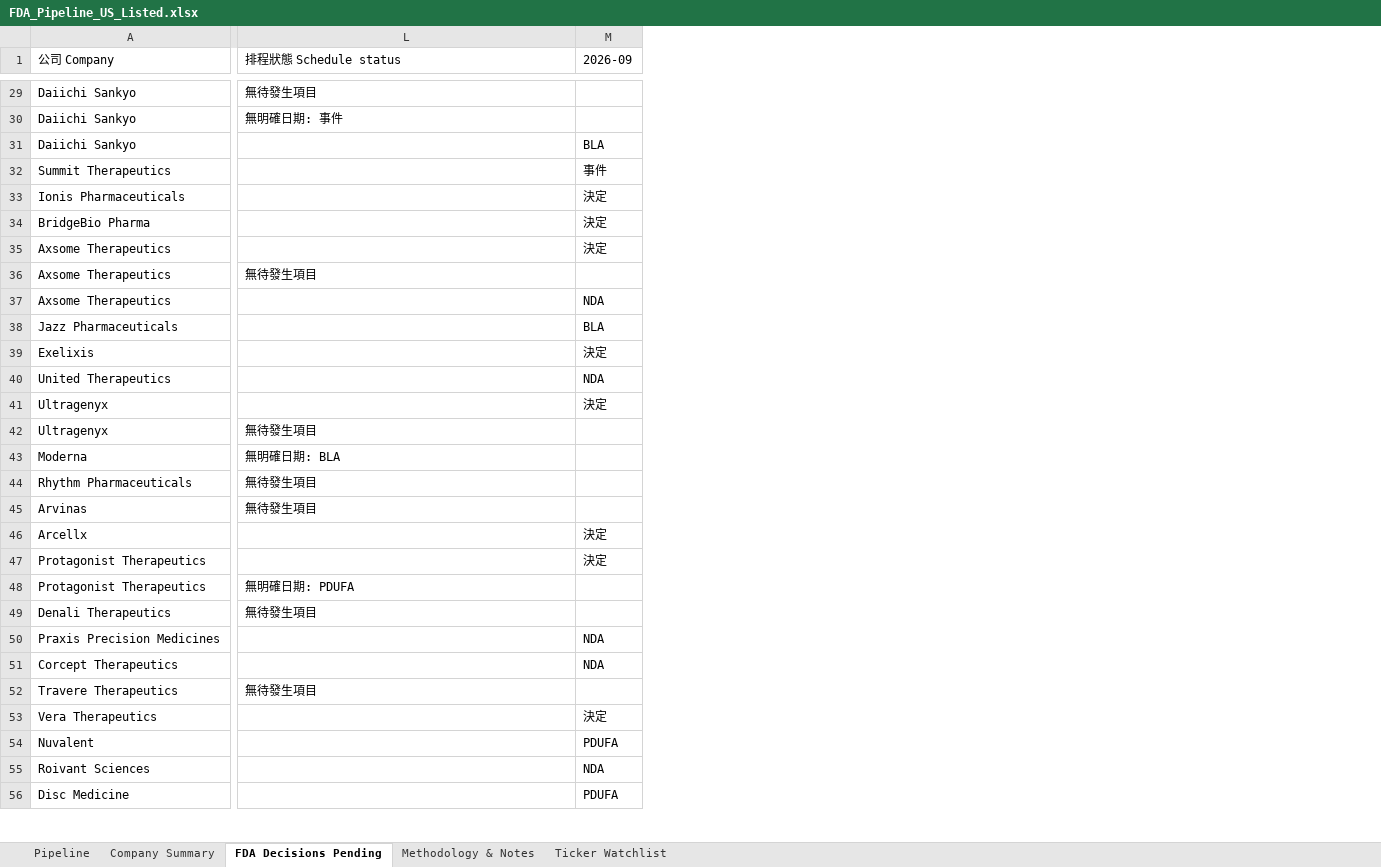
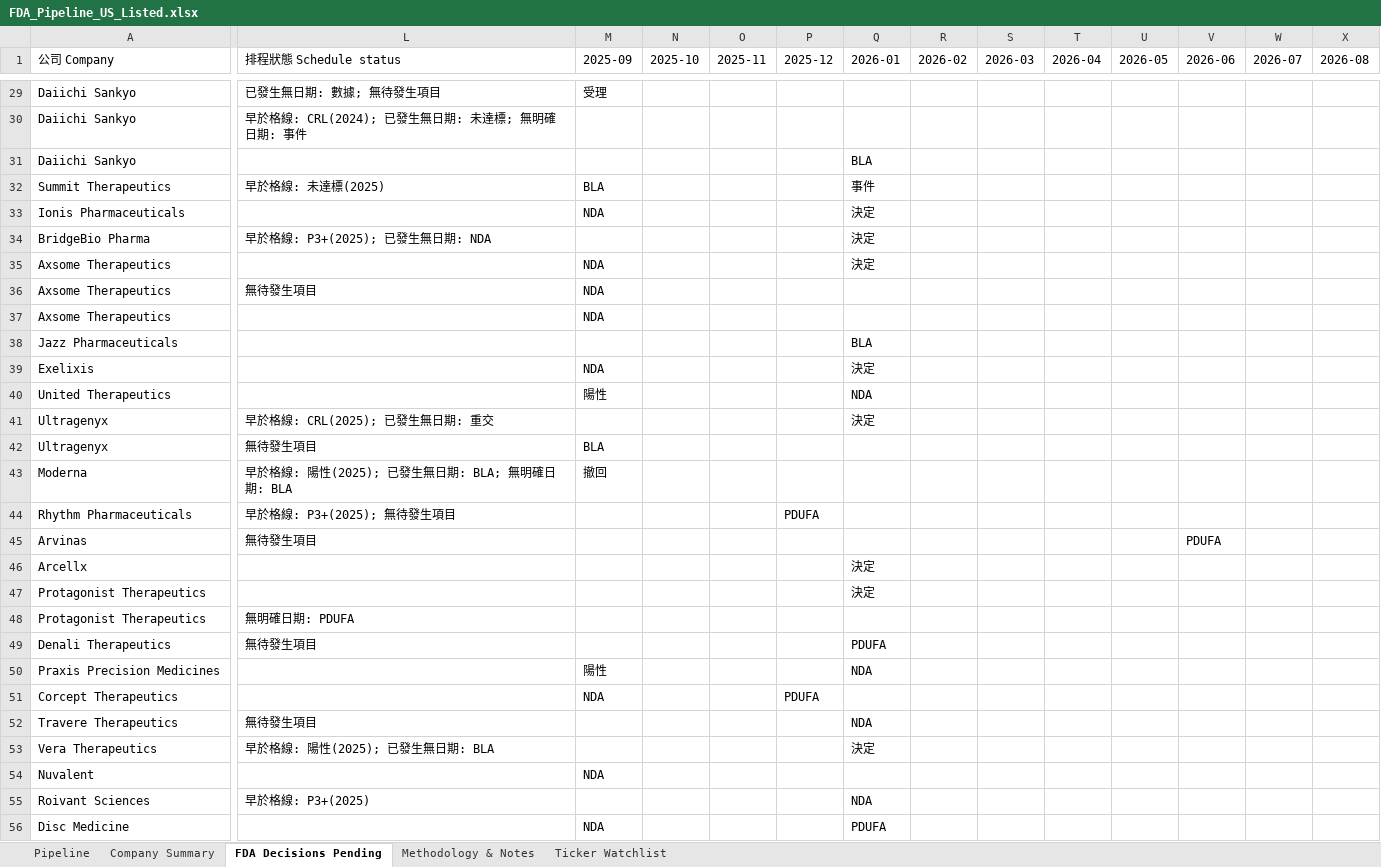
Before and after one commit to yppmatthewtw-cmd/FDA-pipeline, an Excel workbook: FDA_Pipeline_US_Listed.xlsx, sheet FDA Decisions Pending, drawn as a sheet; only a part is shown, gaps mark what is left out; values as stored, in another font and other column widths than the file's, no cell formats; conditional formats not drawn; addresses are those after the commit; the diff covers the shown part only; the diff names each change by its address in the sheet, - before the commit and + after, or states it on an @@ line.

```diff
--- a/FDA_Pipeline_US_Listed.xlsx (sheet FDA Decisions Pending)
+++ b/FDA_Pipeline_US_Listed.xlsx (sheet FDA Decisions Pending)
+column M (2025-09), rows 29-56: 受理 |  |  | BLA | NDA |  | NDA | NDA | NDA |  | NDA | 陽性 |  | BLA | 撤回 |  |  |  |  |  |  | 陽性 | NDA |  |  | NDA |  | NDA
+column N (2025-10), empty
+column O (2025-11), empty
+column P (2025-12), rows 44-51: PDUFA |  |  |  |  |  |  | PDUFA
+column R (2026-02), empty
+column S (2026-03), empty
+column T (2026-04), empty
+column U (2026-05), empty
+column V (2026-06), row 45: PDUFA
+column W (2026-07), empty
+column X (2026-08), empty
-Q1: 2026-09
+Q1: 2026-01
-L29 (排程狀態 Schedule status): 無待發生項目
+L29 (排程狀態 Schedule status): 已發生無日期: 數據; 無待發生項目
-L30 (排程狀態 Schedule status): 無明確日期: 事件
+L30 (排程狀態 Schedule status): 早於格線: CRL(2024); 已發生無日期: 未達標; 無明確日期: 事件
-L32 (排程狀態 Schedule status): (empty)
+L32 (排程狀態 Schedule status): 早於格線: 未達標(2025)
-L34 (排程狀態 Schedule status): (empty)
+L34 (排程狀態 Schedule status): 早於格線: P3+(2025); 已發生無日期: NDA
-Q37 (2026-01): NDA
+Q37 (2026-01): (empty)
-L41 (排程狀態 Schedule status): (empty)
+L41 (排程狀態 Schedule status): 早於格線: CRL(2025); 已發生無日期: 重交
-L43 (排程狀態 Schedule status): 無明確日期: BLA
+L43 (排程狀態 Schedule status): 早於格線: 陽性(2025); 已發生無日期: BLA; 無明確日期: BLA
-L44 (排程狀態 Schedule status): 無待發生項目
+L44 (排程狀態 Schedule status): 早於格線: P3+(2025); 無待發生項目
-Q49 (2026-01): (empty)
+Q49 (2026-01): PDUFA
-Q51 (2026-01): NDA
+Q51 (2026-01): (empty)
-Q52 (2026-01): (empty)
+Q52 (2026-01): NDA
-L53 (排程狀態 Schedule status): (empty)
+L53 (排程狀態 Schedule status): 早於格線: 陽性(2025); 已發生無日期: BLA
-Q54 (2026-01): PDUFA
+Q54 (2026-01): (empty)
-L55 (排程狀態 Schedule status): (empty)
+L55 (排程狀態 Schedule status): 早於格線: P3+(2025)
```
Also changed, not shown: 1 added column and 42 edited cells elsewhere in this sheet, sheet Methodology & Notes, cell formats, 3 other files.
